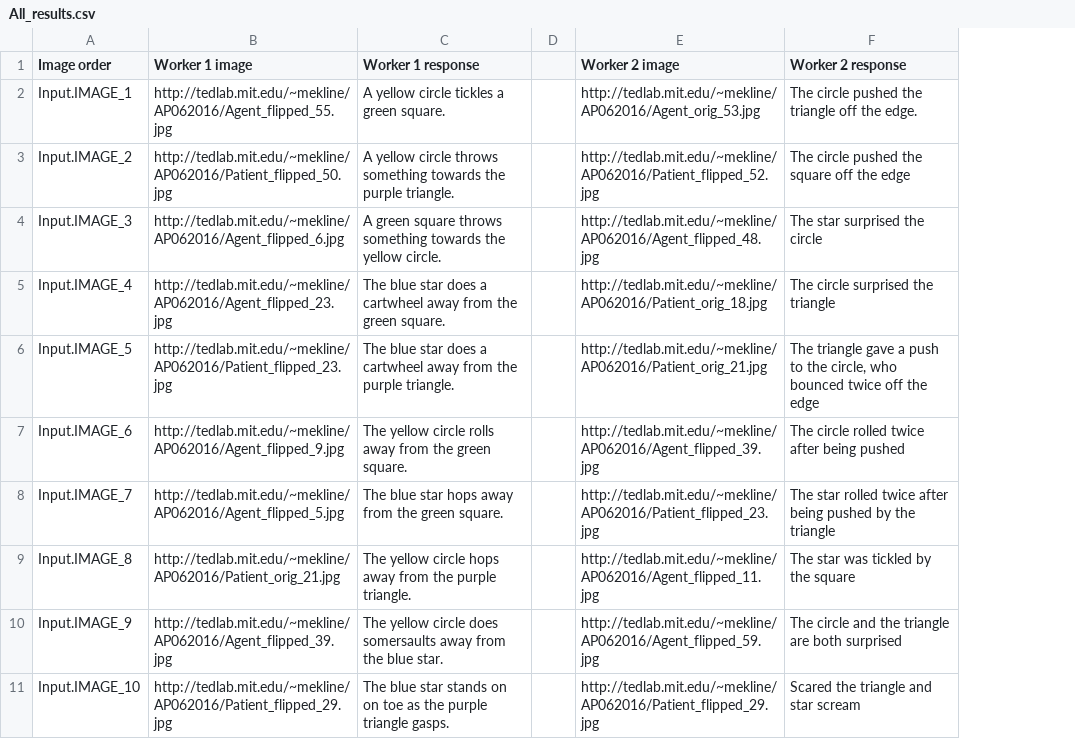
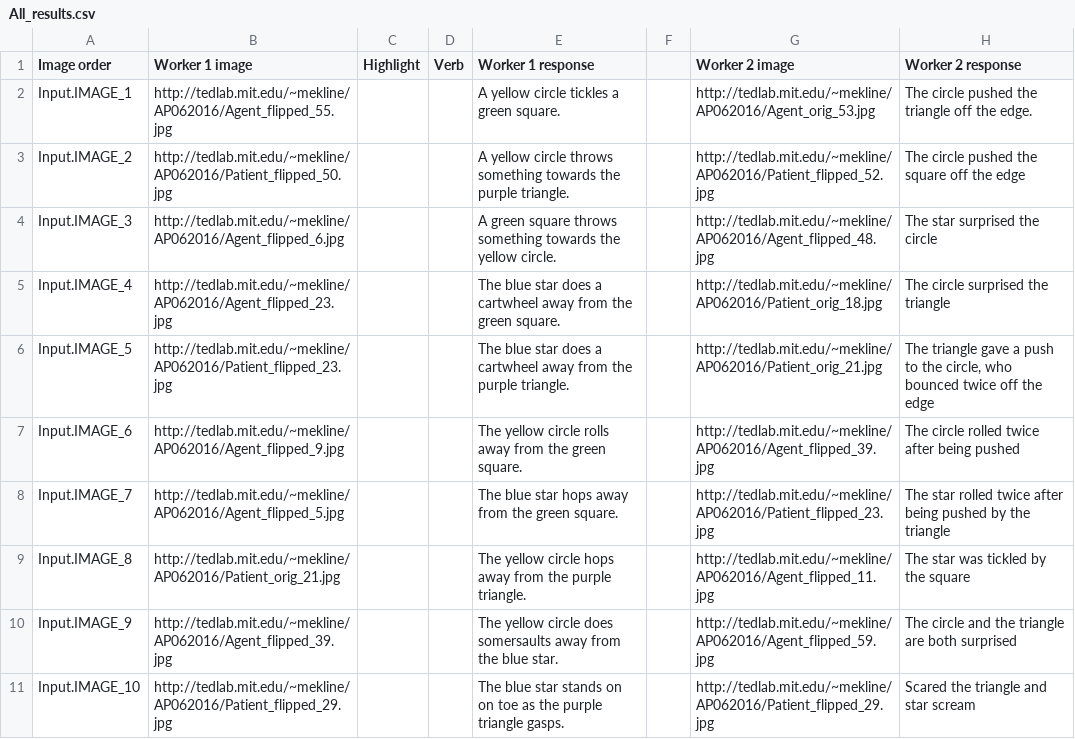
Before and after one commit to mekline/AgentPatientStimuli, a CSV file: Behavioral testing/mturk/results/All_results.csv, drawn as a sheet; only a part is shown; the diff names each change by its address in the sheet, - before the commit and + after, or states it on an @@ line.

```diff
--- a/Behavioral testing/mturk/results/All_results.csv
+++ b/Behavioral testing/mturk/results/All_results.csv
+column C (Highlight), empty
+column D (Verb), empty
```
Also changed, not shown: 1 other file.
